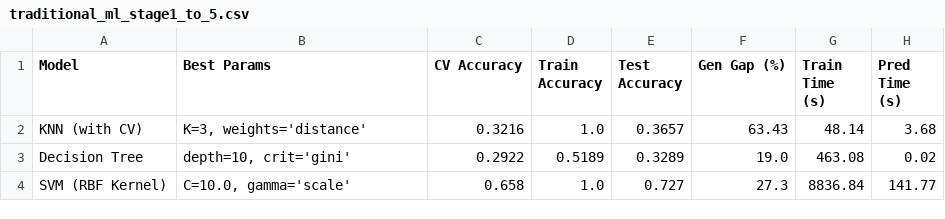
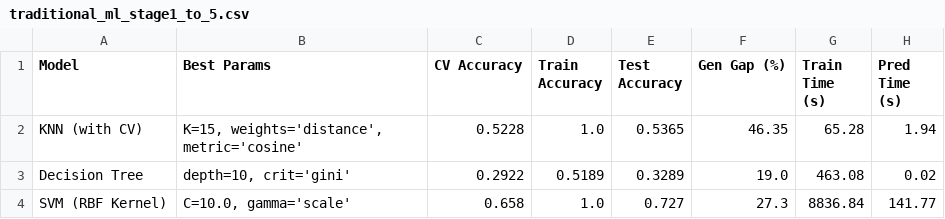
Before and after one commit to Gokulchinna/ML_Assignment, a CSV file: outputs/classification/metrics/traditional_ml_stage1_to_5.csv, drawn as a sheet.

```diff
--- a/outputs/classification/metrics/traditional_ml_stage1_to_5.csv
+++ b/outputs/classification/metrics/traditional_ml_stage1_to_5.csv
@@ -1,3 +1,3 @@
 Model,Best Params,CV Accuracy,Train Accuracy,Test Accuracy,Gen Gap (%),Train Time (s),Pred Time (s)
-KNN (with CV),"K=3, weights='distance'",0.3216,1.0,0.3657,63.43,48.14,3.68
+KNN (with CV),"K=15, weights='distance', metric='cosine'",0.5228,1.0,0.5365,46.35,65.28,1.94
 Decision Tree,"depth=10, crit='gini'",0.2922,0.5189,0.3289,19.0,463.08,0.02
```
Also changed, not shown: outputs/classification/metrics/classification_comparison.csv, reports/results/classification_comparison.csv, 16 other files.
